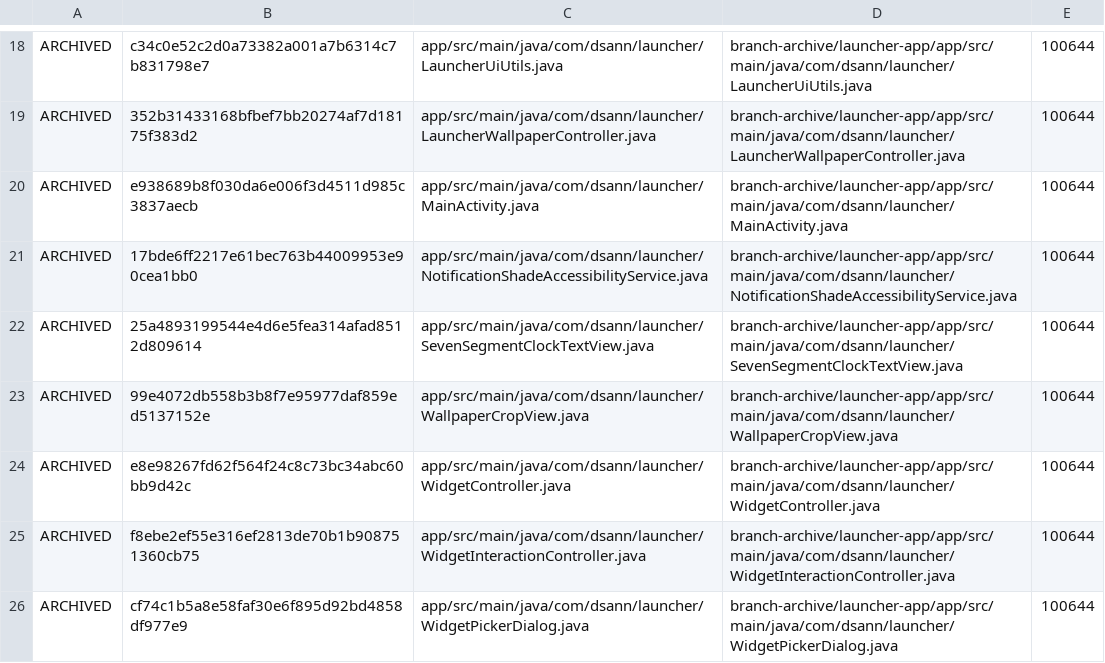
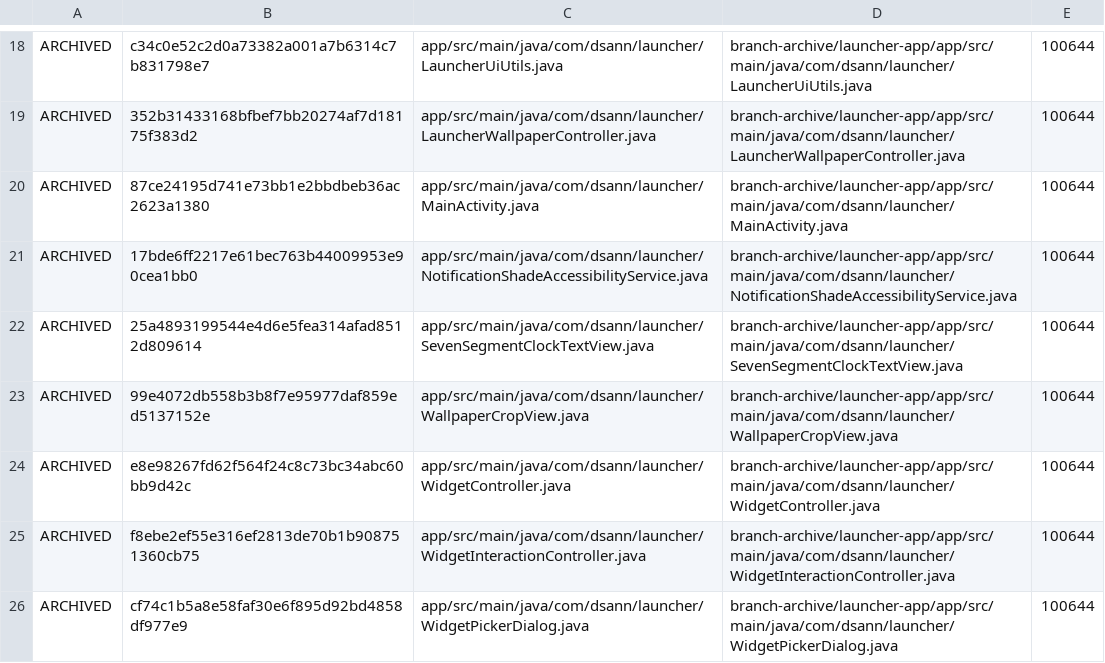
Before and after one commit to DS-ann/D.S-Apps, a TSV file: branch-archive/launcher-app/ARCHIVE-MANIFEST.tsv, drawn as a sheet; only a part is shown, gaps mark what is left out.

```diff
--- a/branch-archive/launcher-app/ARCHIVE-MANIFEST.tsv
+++ b/branch-archive/launcher-app/ARCHIVE-MANIFEST.tsv
@@ -19,3 +19,3 @@ ARCHIVED	c34c0e52c2d0a73382a001a7b6314c7b831798e7	app/src/main/java/com/dsann/la
 ARCHIVED	352b31433168bfbef7bb20274af7d18175f383d2	app/src/main/java/com/dsann/launcher/LauncherWallpaperController.java	branch-archive/launcher-app/app/src/main/java/com/dsann/launcher/LauncherWallpaperController.java	100644
-ARCHIVED	e938689b8f030da6e006f3d4511d985c3837aecb	app/src/main/java/com/dsann/launcher/MainActivity.java	branch-archive/launcher-app/app/src/main/java/com/dsann/launcher/MainActivity.java	100644
+ARCHIVED	87ce24195d741e73bb1e2bbdbeb36ac2623a1380	app/src/main/java/com/dsann/launcher/MainActivity.java	branch-archive/launcher-app/app/src/main/java/com/dsann/launcher/MainActivity.java	100644
 ARCHIVED	17bde6ff2217e61bec763b44009953e90cea1bb0	app/src/main/java/com/dsann/launcher/NotificationShadeAccessibilityService.java	branch-archive/launcher-app/app/src/main/java/com/dsann/launcher/NotificationShadeAccessibilityService.java	100644
```
Also changed, not shown: 1 other file.
